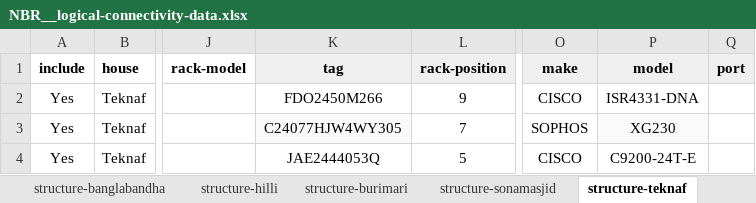
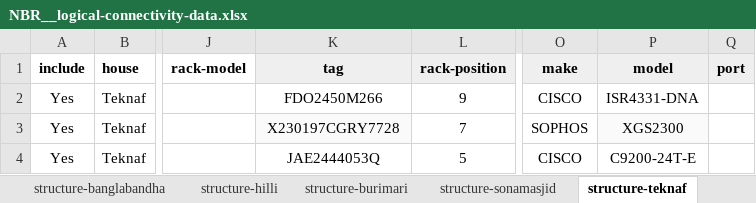
Before and after one commit to faraz12948/infrasite-data-gen-script, an Excel workbook: NBR__logical-connectivity-data.xlsx, sheet structure-teknaf, drawn as a sheet; only a part is shown, gaps mark what is left out; values as stored, in another font and other column widths than the file's, no borders; charts and pictures not drawn; the diff names each change by its address in the sheet, - before the commit and + after, or states it on an @@ line.

```diff
--- a/NBR__logical-connectivity-data.xlsx (sheet structure-teknaf)
+++ b/NBR__logical-connectivity-data.xlsx (sheet structure-teknaf)
-K3 (tag): C24077HJW4WY305
+K3 (tag): X230197CGRY7728
-P3 (model): XG230
+P3 (model): XGS2300
```
Also changed, not shown: sheet structure-pch, sheet structure-mch, sheet checklist, sheet structure-dch-network, sheet structure-dc-network, sheet structure-icd, 16 more sheets, other sheet tabs, charts or pictures, 5 other files.
